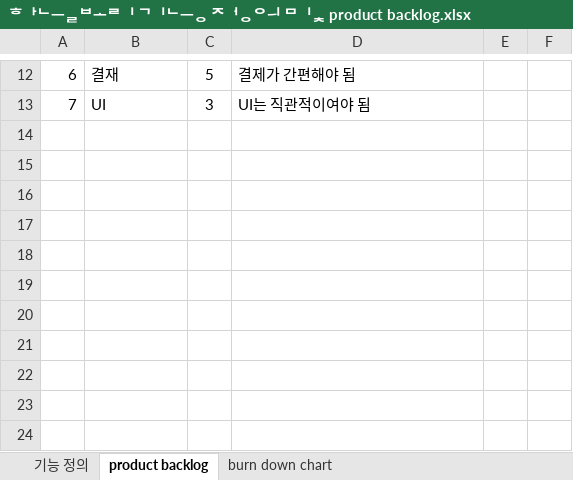
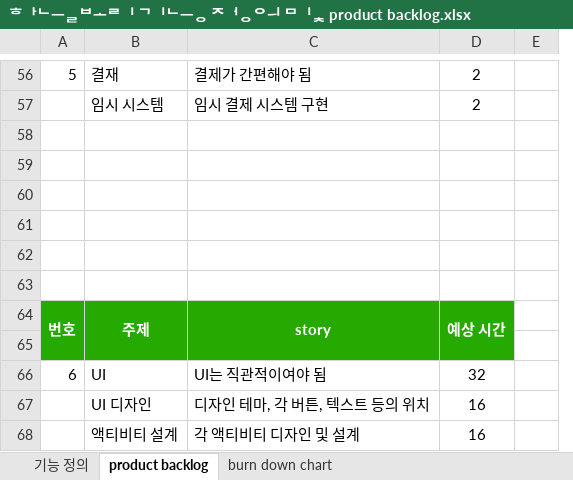
Before and after one commit to KPUCE2021SP/HaneulBori, an Excel workbook: Documents/하늘보리 기능 정의 및 product backlog.xlsx, sheet product backlog, drawn as a sheet; only a part is shown, gaps mark what is left out; values as stored, in another font and other column widths than the file's, no borders; removed rows and columns are numbered as before the commit, all else as after; the diff covers the shown part only; the diff names each change by its address in the sheet, - before the commit and + after, or states it on an @@ line.

```diff
--- a/Documents/하늘보리 기능 정의 및 product backlog.xlsx (sheet product backlog)
+++ b/Documents/하늘보리 기능 정의 및 product backlog.xlsx (sheet product backlog)
-column C, rows 12-13: 5 | 3
-column E, empty
-column F, empty
+column D, row 56: 2; row 66: 32
+column E, empty
-A56: 6
+A56: 5
+row 57:  | 임시 시스템 | 임시 결제 시스템 구현 | 2
+row 58: (empty)
+row 59: (empty)
+row 60: (empty)
+row 61: (empty)
+row 62: (empty)
+row 63: (empty)
+row 64: 번호 | 주제 | story | 예상 시간
+row 65: (empty)
-A66: 7
+A66: 6
+row 67:  | UI 디자인 | 디자인 테마, 각 버튼, 텍스트 등의 위치 | 16
+row 68:  | 액티비티 설계 | 각 액티비티 디자인 및 설계 | 16
```
Also changed, not shown: 44 added rows and 3 edited cells elsewhere in this sheet, sheet burn down chart, charts or pictures.
